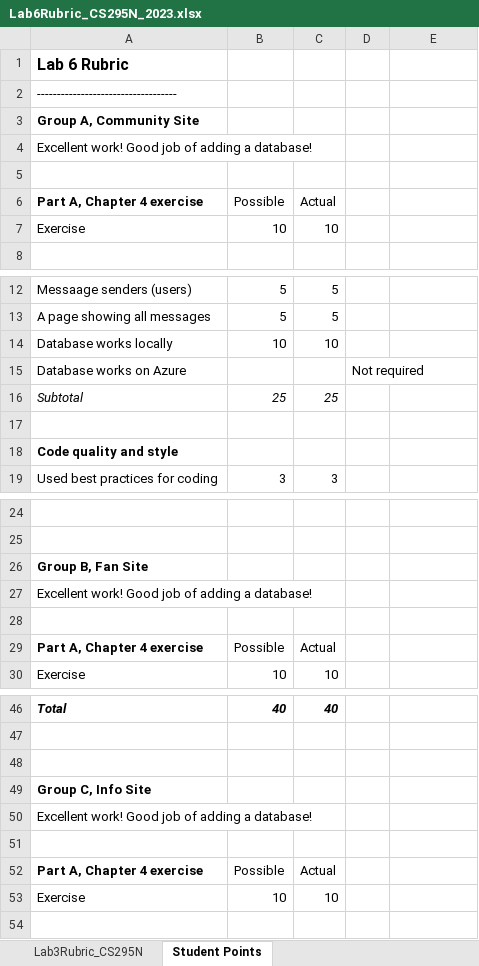
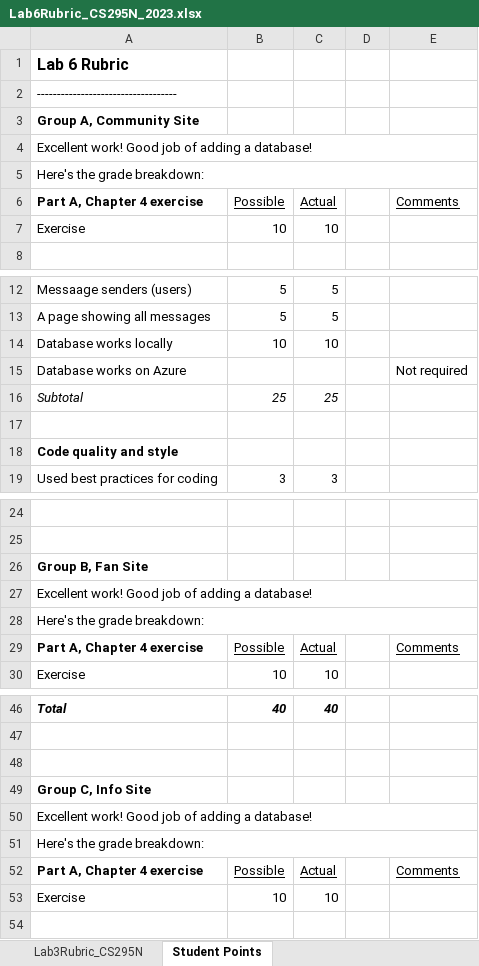
Before and after one commit to LCC-CIT/CS295N-CourseMaterials, an Excel workbook: Labs/Lab06/Lab6Rubric_CS295N_2023.xlsx, sheet Student Points, drawn as a sheet; only a part is shown, gaps mark what is left out; values as stored, in another font and other column widths than the file's, no borders; the diff names each change by its address in the sheet, - before the commit and + after, or states it on an @@ line.

```diff
--- a/Labs/Lab06/Lab6Rubric_CS295N_2023.xlsx (sheet Student Points)
+++ b/Labs/Lab06/Lab6Rubric_CS295N_2023.xlsx (sheet Student Points)
+A4:E4 merged
-A5: (empty)
+A5: Here's the grade breakdown:
+A5:E5 merged
-B6:C6 underline: off
+B6:C6 underline: on
-E6: (empty)
+E6: Comments
-D15: Not required
+D15: (empty)
-E15: (empty)
+E15: Not required
+A27:E27 merged
-A28: (empty)
+A28: Here's the grade breakdown:
+A28:E28 merged
-B29:C29 underline: off
+B29:C29 underline: on
-E29: (empty)
+E29: Comments
+A50:E50 merged
-A51: (empty)
+A51: Here's the grade breakdown:
+A51:E51 merged
-B52:C52 underline: off
+B52:C52 underline: on
-E52: (empty)
+E52: Comments
```
Also changed, not shown: 4 other files.
